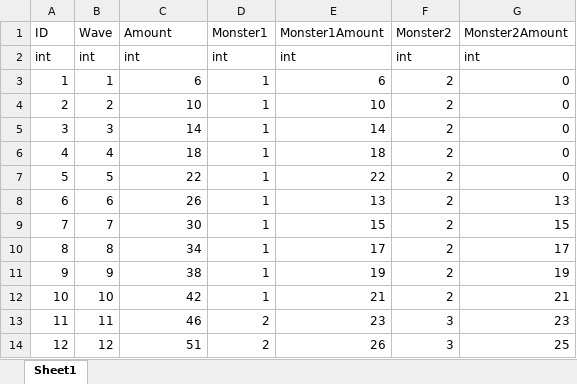
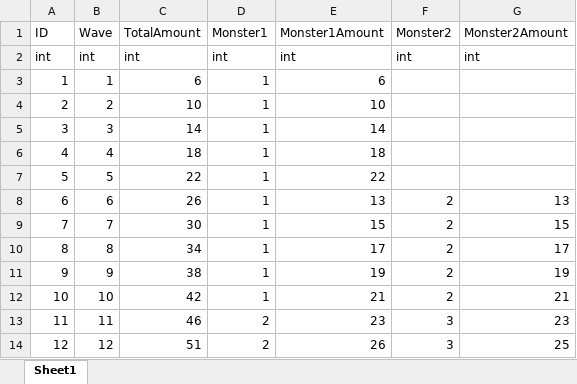
Before and after one commit to ChoWook/PlumTowerDefecne, an Excel workbook: Design/DataTable/MonsterAmount.xlsx, sheet Sheet1, drawn as a sheet; only a part is shown; values as stored, in another font and other column widths than the file's, no borders; the diff names each change by its address in the sheet, - before the commit and + after, or states it on an @@ line.

```diff
--- a/Design/DataTable/MonsterAmount.xlsx (sheet Sheet1)
+++ b/Design/DataTable/MonsterAmount.xlsx (sheet Sheet1)
-C1: Amount
+C1: TotalAmount
-F3:F7 (Monster2): 2
+F3:F7 (Monster2): (empty)
-G3:G7 (Monster2Amount): 0
+G3:G7 (Monster2Amount): (empty)
```
Also changed, not shown: 1 other file.
